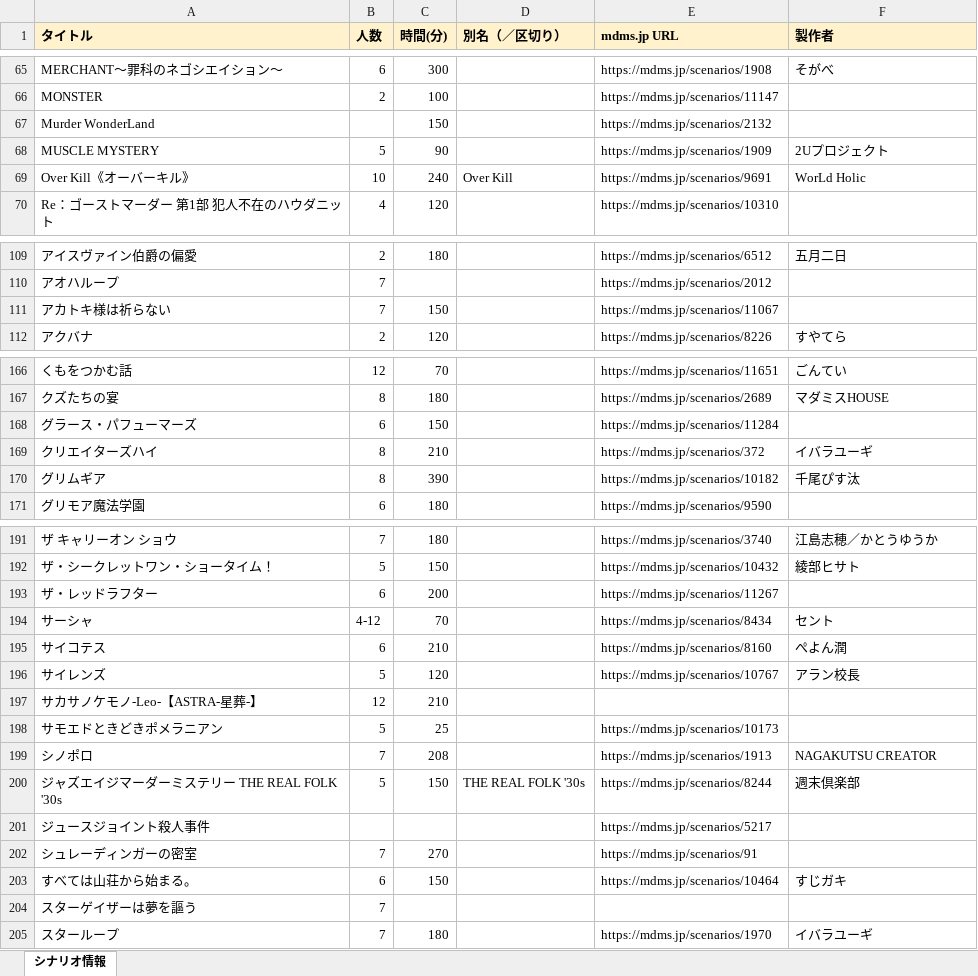
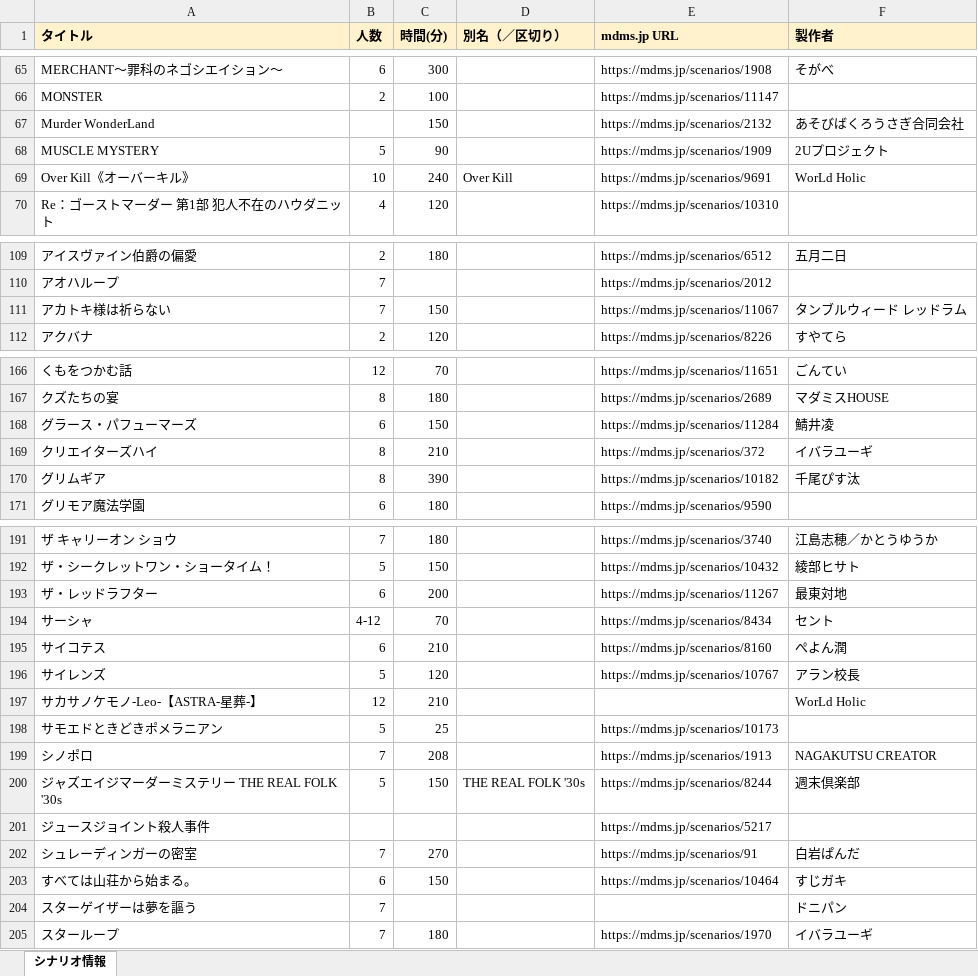
Before and after one commit to b0544109-nk2/takusagashi, an Excel workbook: シナリオ情報_製作者つき.xlsx, sheet シナリオ情報, drawn as a sheet; only a part is shown, gaps mark what is left out; values as stored, in another font and other column widths than the file's, no borders; the diff covers the shown part only; the diff names each change by its address in the sheet, - before the commit and + after, or states it on an @@ line.

```diff
--- a/シナリオ情報_製作者つき.xlsx (sheet シナリオ情報)
+++ b/シナリオ情報_製作者つき.xlsx (sheet シナリオ情報)
-F67 (製作者): (empty)
+F67 (製作者): あそびばくろうさぎ合同会社
-F111 (製作者): (empty)
+F111 (製作者): タンブルウィード レッドラム
-F168 (製作者): (empty)
+F168 (製作者): 鯖井凌
-F193 (製作者): (empty)
+F193 (製作者): 最東対地
-F197 (製作者): (empty)
+F197 (製作者): WorLd Holic
-F202 (製作者): (empty)
+F202 (製作者): 白岩ぱんだ
-F204 (製作者): (empty)
+F204 (製作者): ドニパン
```
Also changed, not shown: 4 added rows and 34 edited cells elsewhere in this sheet, 3 other files.
